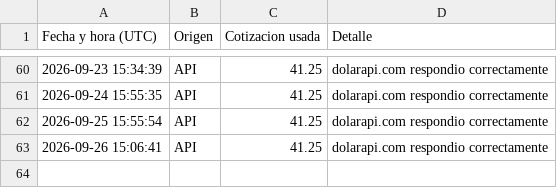
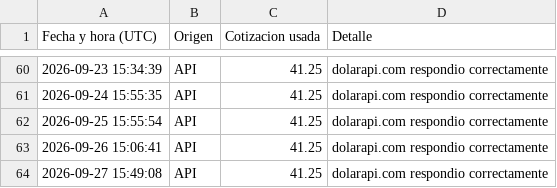
Before and after one commit to directiva-edifica/edifica-sync, a CSV file: respaldos/historial_cotizacion.csv, drawn as a sheet; only a part is shown, gaps mark what is left out; the diff names each change by its address in the sheet, - before the commit and + after, or states it on an @@ line.

```diff
--- a/respaldos/historial_cotizacion.csv
+++ b/respaldos/historial_cotizacion.csv
+row 64: 2026-09-27 15:49:08 | API | 41.25 | dolarapi.com respondio correctamente
```
Also changed, not shown: respaldos/beko.csv, respaldos/joacamar.csv, 7 other files.
